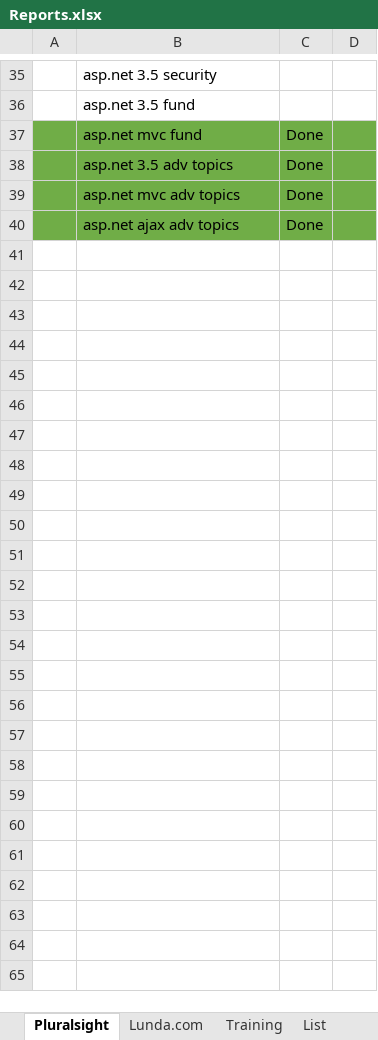
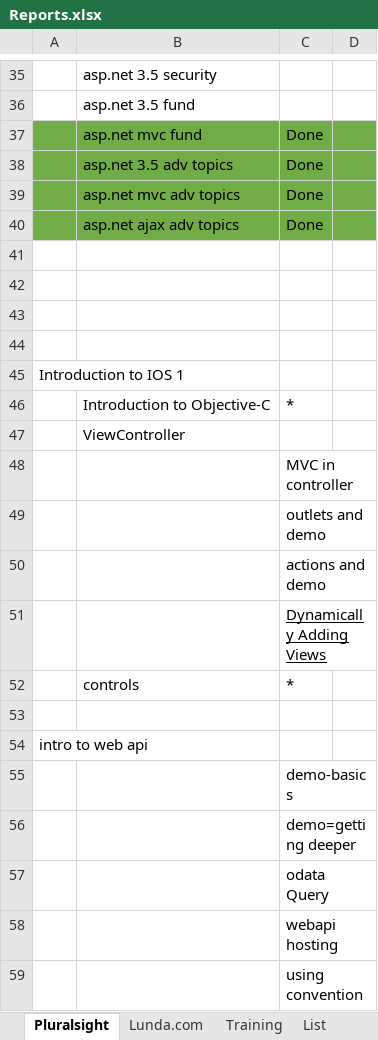
Before and after one commit to saeidghoreshi/document, an Excel workbook: Reports.xlsx, sheet Pluralsight, drawn as a sheet; only a part is shown, gaps mark what is left out; values as stored, in another font and other column widths than the file's, no borders; the diff names each change by its address in the sheet, - before the commit and + after, or states it on an @@ line.

```diff
--- a/Reports.xlsx (sheet Pluralsight)
+++ b/Reports.xlsx (sheet Pluralsight)
+row 41: (empty)
+row 42: (empty)
+row 43: (empty)
+row 44: (empty)
+row 45: Introduction to IOS 1
+row 46:  | Introduction to Objective-C | *
+row 47:  | ViewController
+row 48:  |  | MVC in controller
+row 49:  |  | outlets and demo
+row 50:  |  | actions and demo
+row 51:  |  | Dynamically Adding Views
+row 52:  | controls | *
+row 53: (empty)
+row 54: intro to web api
+row 55:  |  | demo-basics
+row 56:  |  | demo=getting deeper
+row 57:  |  | odata Query
+row 58:  |  | webapi hosting
+row 59:  |  | using convention
```
Also changed, not shown: 1 other file.
